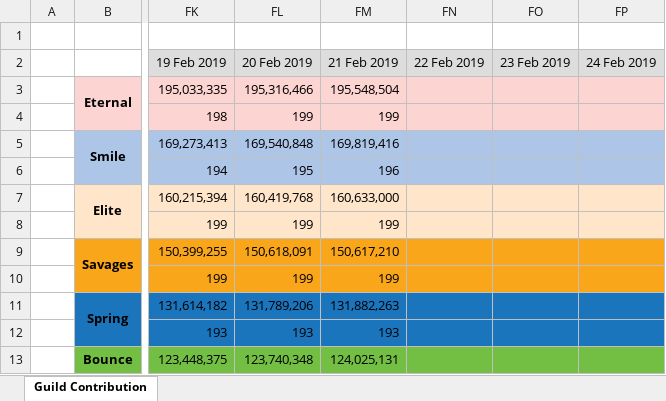
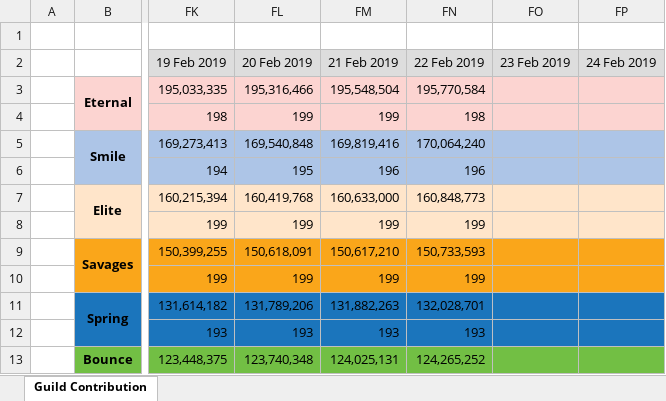
Before and after one commit to Hyssopi/MapleStory-Reboot-Guild-Contribution-Comparison, an Excel workbook: data/MapleStory Guild Contribution Record.xlsx, sheet Guild Contribution, drawn as a sheet; only a part is shown, gaps mark what is left out; values as stored, in another font and other column widths than the file's, no borders; the diff covers the shown part only; the diff names each change by its address in the sheet, - before the commit and + after, or states it on an @@ line.

Commit message:
Updated guild data

```diff
--- a/data/MapleStory Guild Contribution Record.xlsx (sheet Guild Contribution)
+++ b/data/MapleStory Guild Contribution Record.xlsx (sheet Guild Contribution)
-FN3 (22 Feb 2019): (empty)
+FN3 (22 Feb 2019): 195,770,584
-FN4 (22 Feb 2019): (empty)
+FN4 (22 Feb 2019): 198
-FN5 (22 Feb 2019): (empty)
+FN5 (22 Feb 2019): 170,064,240
-FN6 (22 Feb 2019): (empty)
+FN6 (22 Feb 2019): 196
-FN7 (22 Feb 2019): (empty)
+FN7 (22 Feb 2019): 160,848,773
-FN8 (22 Feb 2019): (empty)
+FN8 (22 Feb 2019): 199
-FN9 (22 Feb 2019): (empty)
+FN9 (22 Feb 2019): 150,733,593
-FN10 (22 Feb 2019): (empty)
+FN10 (22 Feb 2019): 199
-FN11 (22 Feb 2019): (empty)
+FN11 (22 Feb 2019): 132,028,701
-FN12 (22 Feb 2019): (empty)
+FN12 (22 Feb 2019): 193
-FN13 (22 Feb 2019): (empty)
+FN13 (22 Feb 2019): 124,265,252
```
Also changed, not shown: 8 edited cells elsewhere in this sheet, 1 other file.
